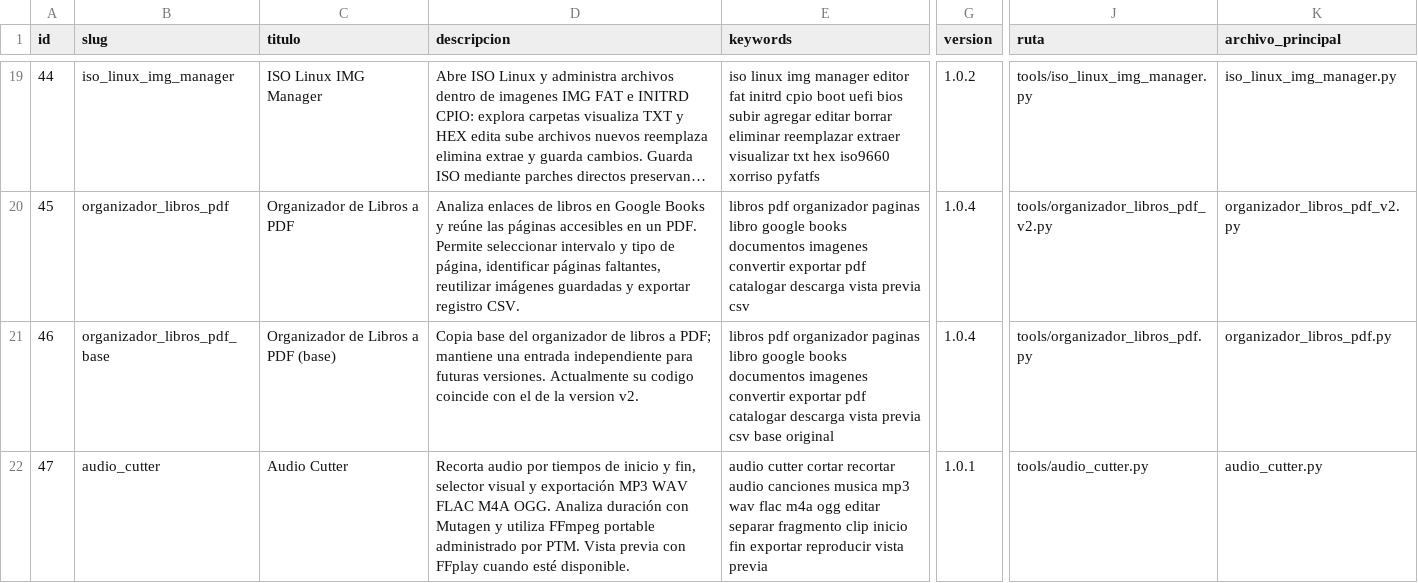
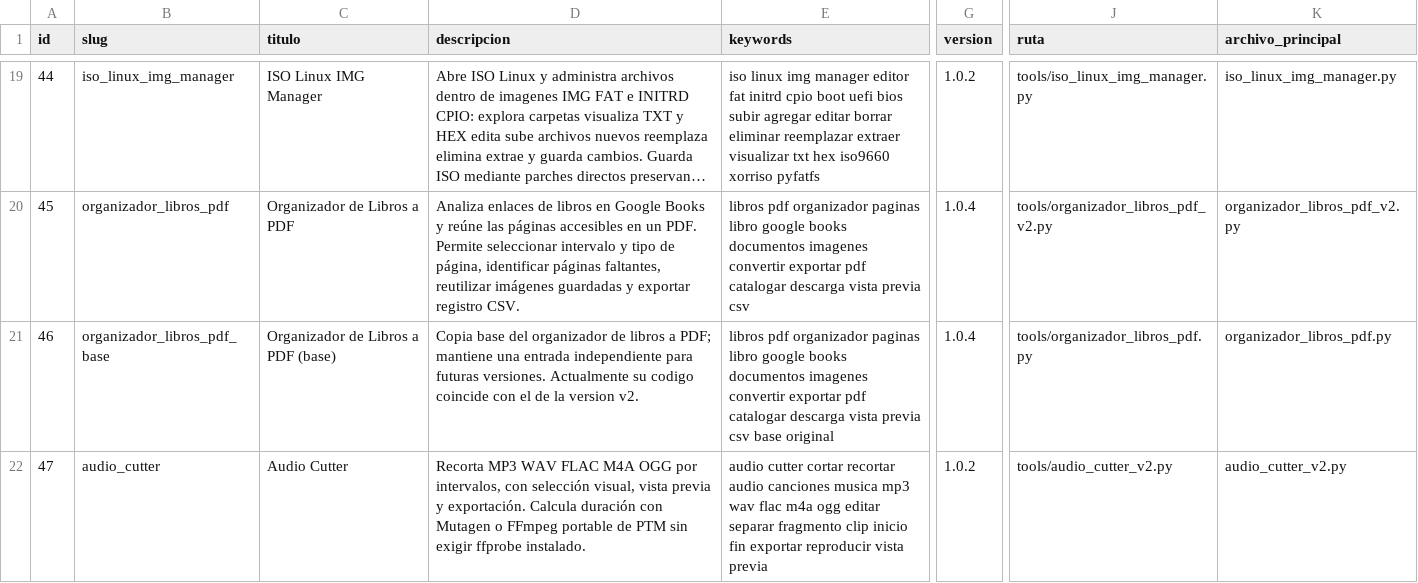
Before and after one commit to mobatfb/archmoba-dev, a CSV file: PTM/guide.csv, drawn as a sheet; only a part is shown, gaps mark what is left out; long unchanged cells end in …; the diff names each change by its address in the sheet, - before the commit and + after, or states it on an @@ line.

Commit message:
PTM: direccionar Audio Cutter 1.0.2 a archivo nuevo sin cache obsoleta

```diff
--- a/PTM/guide.csv
+++ b/PTM/guide.csv
-D22 (descripcion): Recorta audio por tiempos de inicio y fin, selector visual y exportación MP3 WAV FLAC M4A OGG. Analiza duración con Mutagen y utiliza FFmpeg portable administrado por PTM. Vista previa con FFplay cuando esté disponible.
+D22 (descripcion): Recorta MP3 WAV FLAC M4A OGG por intervalos, con selección visual, vista previa y exportación. Calcula duración con Mutagen o FFmpeg portable de PTM sin exigir ffprobe instalado.
-G22 (version): 1.0.1
+G22 (version): 1.0.2
-J22 (ruta): tools/audio_cutter.py
+J22 (ruta): tools/audio_cutter_v2.py
-K22 (archivo_principal): audio_cutter.py
+K22 (archivo_principal): audio_cutter_v2.py
```
